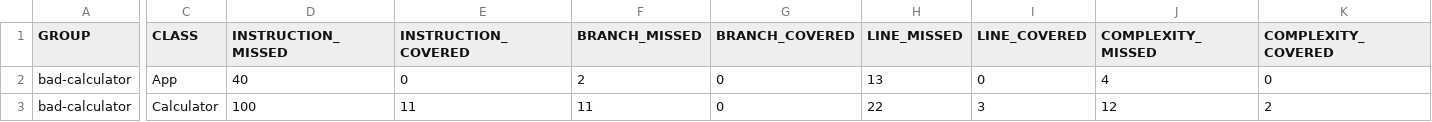
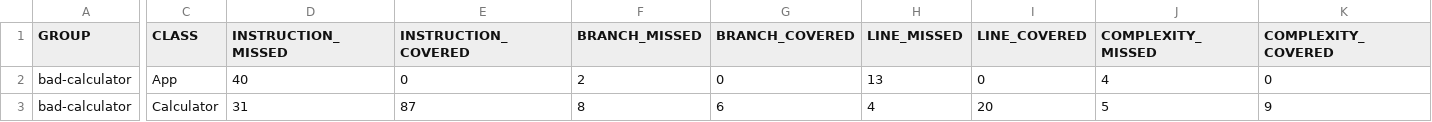
Before and after one commit to LamyaaAlotaibi/calcuc, a CSV file: target/site/jacoco/jacoco.csv, drawn as a sheet; only a part is shown, gaps mark what is left out; the diff covers the shown part only; the diff names each change by its address in the sheet, - before the commit and + after, or states it on an @@ line.

```diff
--- a/target/site/jacoco/jacoco.csv
+++ b/target/site/jacoco/jacoco.csv
-D3 (INSTRUCTION_MISSED): 100
+D3 (INSTRUCTION_MISSED): 31
-E3 (INSTRUCTION_COVERED): 11
+E3 (INSTRUCTION_COVERED): 87
-F3 (BRANCH_MISSED): 11
+F3 (BRANCH_MISSED): 8
-G3 (BRANCH_COVERED): 0
+G3 (BRANCH_COVERED): 6
-H3 (LINE_MISSED): 22
+H3 (LINE_MISSED): 4
-I3 (LINE_COVERED): 3
+I3 (LINE_COVERED): 20
-J3 (COMPLEXITY_MISSED): 12
+J3 (COMPLEXITY_MISSED): 5
-K3 (COMPLEXITY_COVERED): 2
+K3 (COMPLEXITY_COVERED): 9
```
Also changed, not shown: 2 edited cells elsewhere in this file, 14 other files.
